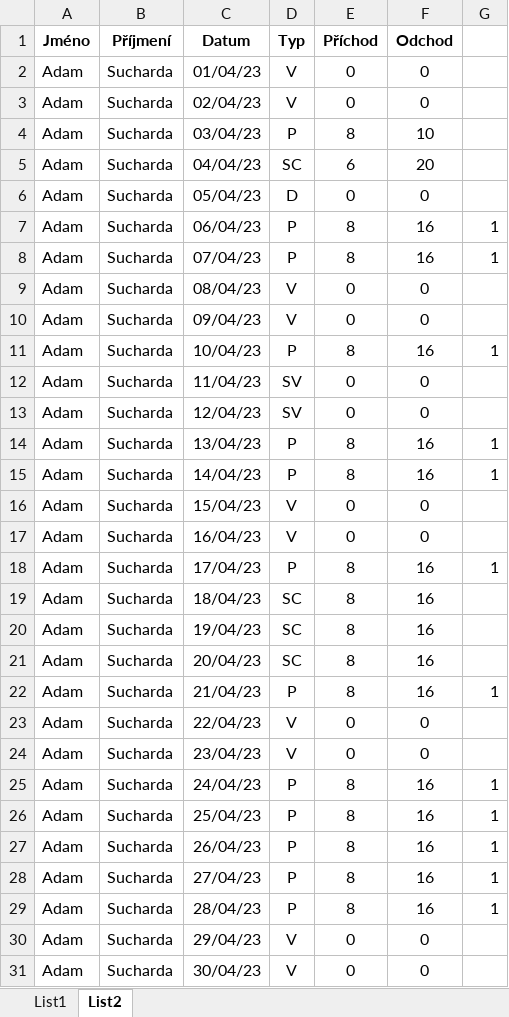
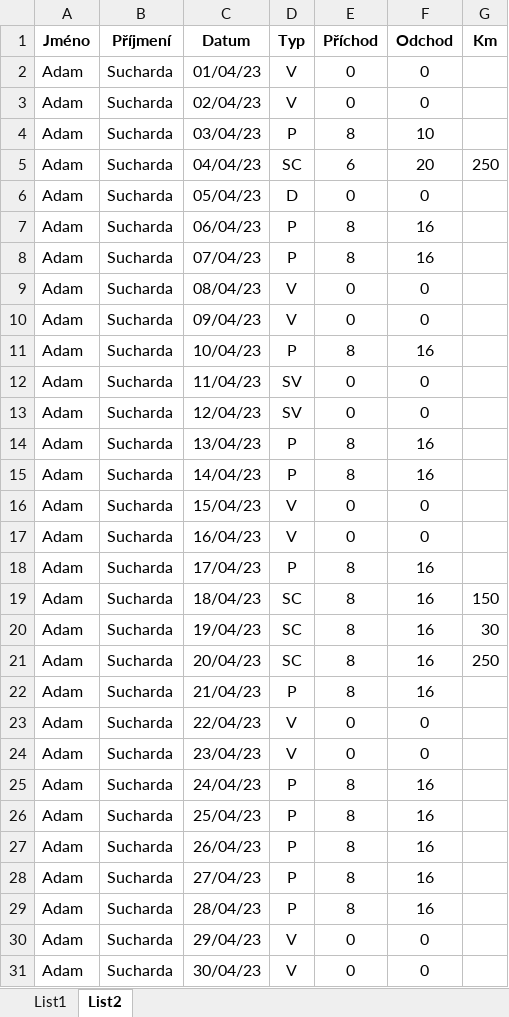
Before and after one commit to asuchardaa/Projekt, an Excel workbook: test_assets/dochazka-duben.xlsx, sheet List2, drawn as a sheet; only a part is shown; values as stored, in another font and other column widths than the file's, no borders; the diff covers the shown part only; the diff names each change by its address in the sheet, - before the commit and + after, or states it on an @@ line.

```diff
--- a/test_assets/dochazka-duben.xlsx (sheet List2)
+++ b/test_assets/dochazka-duben.xlsx (sheet List2)
-G1: (empty)
+G1: Km
-G5 (Km): (empty)
+G5 (Km): 250
-G7:G8 (Km): 1
+G7:G8 (Km): (empty)
-G11 (Km): 1
+G11 (Km): (empty)
-G14:G15 (Km): 1
+G14:G15 (Km): (empty)
-G18 (Km): 1
+G18 (Km): (empty)
-G19 (Km): (empty)
+G19 (Km): 150
-G20 (Km): (empty)
+G20 (Km): 30
-G21 (Km): (empty)
+G21 (Km): 250
-G22 (Km): 1
+G22 (Km): (empty)
-G25:G29 (Km): 1
+G25:G29 (Km): (empty)
```
Also changed, not shown: 1 edited cell elsewhere in this sheet, sheet List1, 7 other files.
